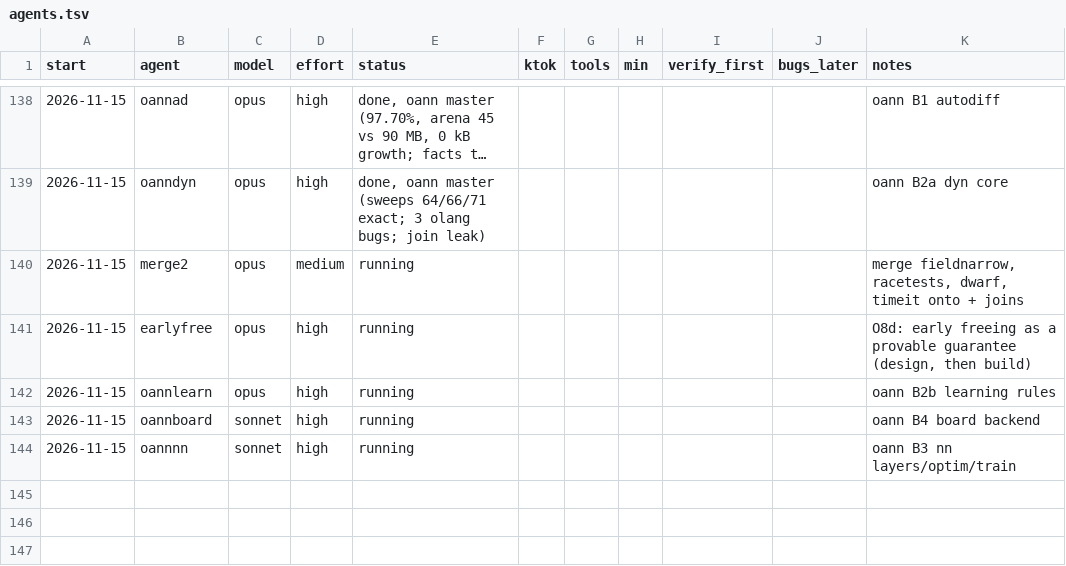
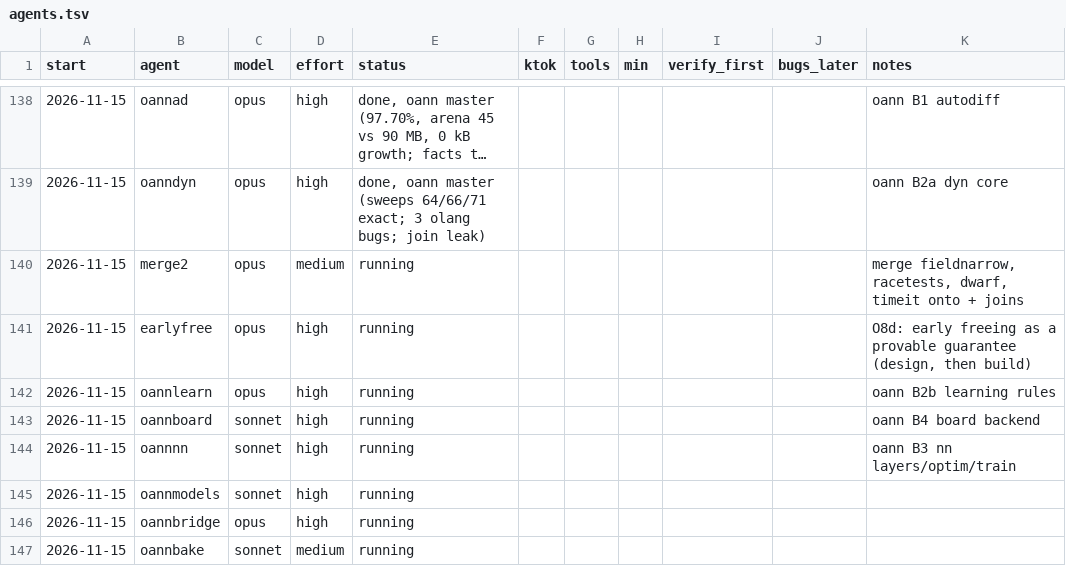
Before and after one commit to osarv/olang, a TSV file: agents.tsv, drawn as a sheet; only a part is shown, gaps mark what is left out; long unchanged cells end in ….

Commit message:
review notes 2026-11-15T14:47:34Z

```diff
--- a/agents.tsv
+++ b/agents.tsv
@@ -144 +144,4 @@ start	agent	model	effort	status	ktok	tools	min	verify_first	bugs_later	notes
 2026-11-15	oannnn	sonnet	high	running						oann B3 nn layers/optim/train
+2026-11-15	oannmodels	sonnet	high	running
+2026-11-15	oannbridge	opus	high	running
+2026-11-15	oannbake	sonnet	medium	running
```
